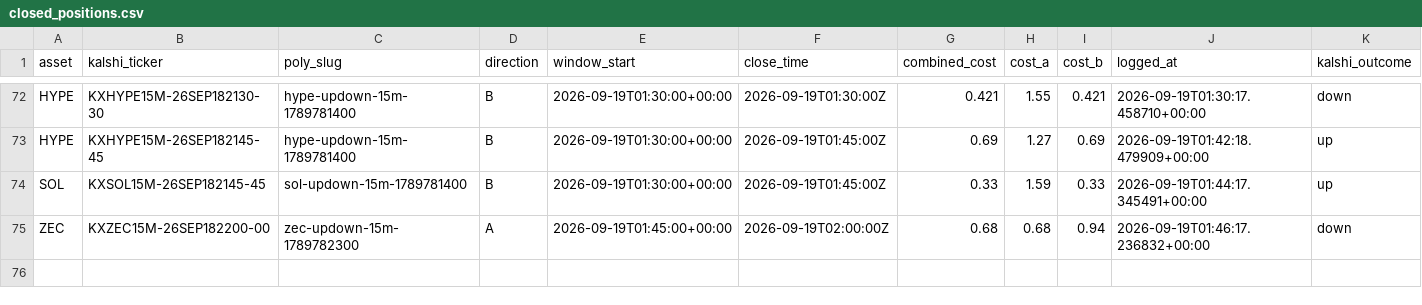
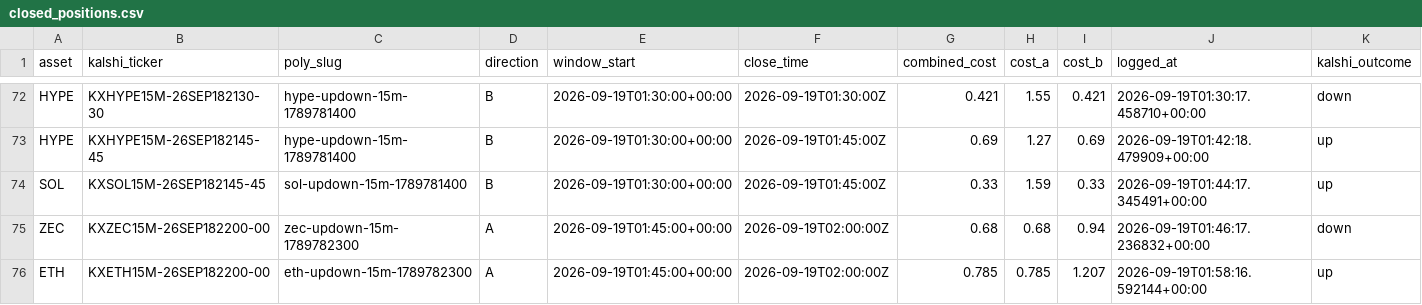
Before and after one commit to Prinxe-crypto/Gap-maker, a CSV file: closed_positions.csv, drawn as a sheet; only a part is shown, gaps mark what is left out; rows hold the shown columns only; the diff names each change by its address in the sheet, - before the commit and + after, or states it on an @@ line.

```diff
--- a/closed_positions.csv
+++ b/closed_positions.csv
+row 76: ETH | KXETH15M-26SEP182200-00 | eth-updown-15m-1789782300 | A | 2026-09-19T01:45:00+00:00 | 2026-09-19T02:00:00Z | 0.785 | 0.785 | 1.207 | 2026-09-19T01:58:16.592144+00:00 | up
```
Also changed, not shown: open_positions.csv.
